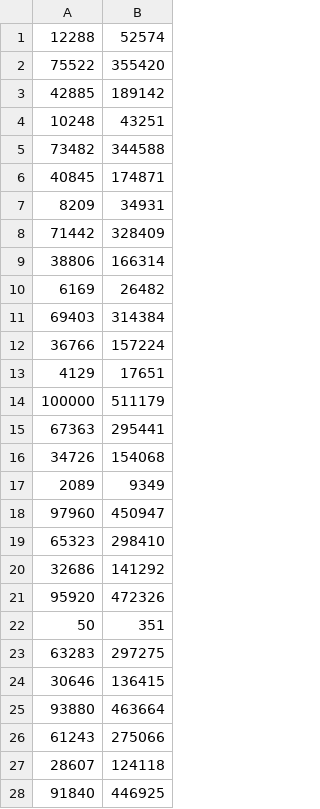
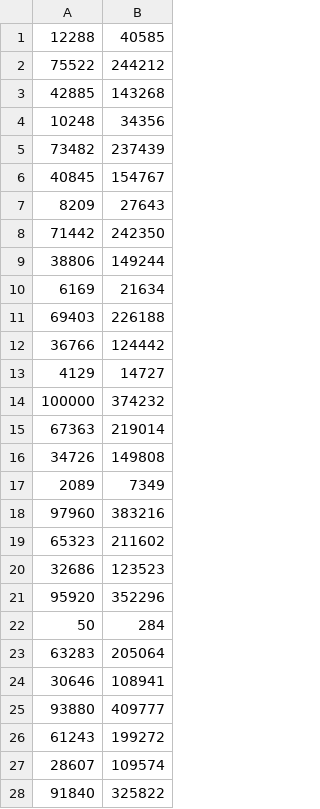
Before and after one commit to mimbrero/adda-pi, a CSV file: PI2/ficheros/TiemposPotenciaRecursiva(lineal).csv, drawn as a sheet; only a part is shown; the diff covers the shown part only.

```diff
--- a/PI2/ficheros/TiemposPotenciaRecursiva(lineal).csv
+++ b/PI2/ficheros/TiemposPotenciaRecursiva(lineal).csv
@@ -1,28 +1,28 @@
-12288,52574
-75522,355420
-42885,189142
-10248,43251
-73482,344588
-40845,174871
-8209,34931
-71442,328409
-38806,166314
-6169,26482
-69403,314384
-36766,157224
-4129,17651
-100000,511179
-67363,295441
-34726,154068
-2089,9349
-97960,450947
-65323,298410
-32686,141292
-95920,472326
-50,351
-63283,297275
-30646,136415
-93880,463664
-61243,275066
-28607,124118
-91840,446925
+12288,40585
+75522,244212
+42885,143268
+10248,34356
+73482,237439
+40845,154767
+8209,27643
+71442,242350
+38806,149244
+6169,21634
+69403,226188
+36766,124442
+4129,14727
+100000,374232
+67363,219014
+34726,149808
+2089,7349
+97960,383216
+65323,211602
+32686,123523
+95920,352296
+50,284
+63283,205064
+30646,108941
+93880,409777
+61243,199272
+28607,109574
+91840,325822
```
Also changed, not shown: 22 edited cells elsewhere in this file, PI2/ficheros/TiemposPotenciaIterativa(lineal).csv, PI2/ficheros/TiemposPotenciaIterativa(log).csv, 32 other files.
